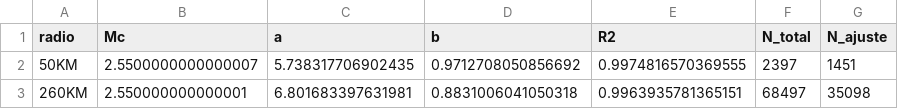
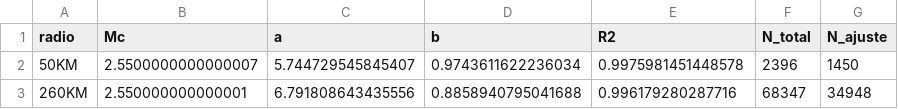
Before and after one commit to lpeream/Sismo-geotecnia, a CSV file: datos/datos depurados/ajuste_gutenberg_richter.csv, drawn as a sheet.

```diff
--- a/datos/datos depurados/ajuste_gutenberg_richter.csv
+++ b/datos/datos depurados/ajuste_gutenberg_richter.csv
@@ -1,3 +1,3 @@
 radio,Mc,a,b,R2,N_total,N_ajuste
-50KM,2.5500000000000007,5.738317706902435,0.9712708050856692,0.9974816570369555,2397,1451
-260KM,2.550000000000001,6.801683397631981,0.8831006041050318,0.9963935781365151,68497,35098
+50KM,2.5500000000000007,5.744729545845407,0.9743611622236034,0.9975981451448578,2396,1450
+260KM,2.550000000000001,6.791808643435556,0.8858940795041688,0.996179280287716,68347,34948
```
Also changed, not shown: 12 other files.
